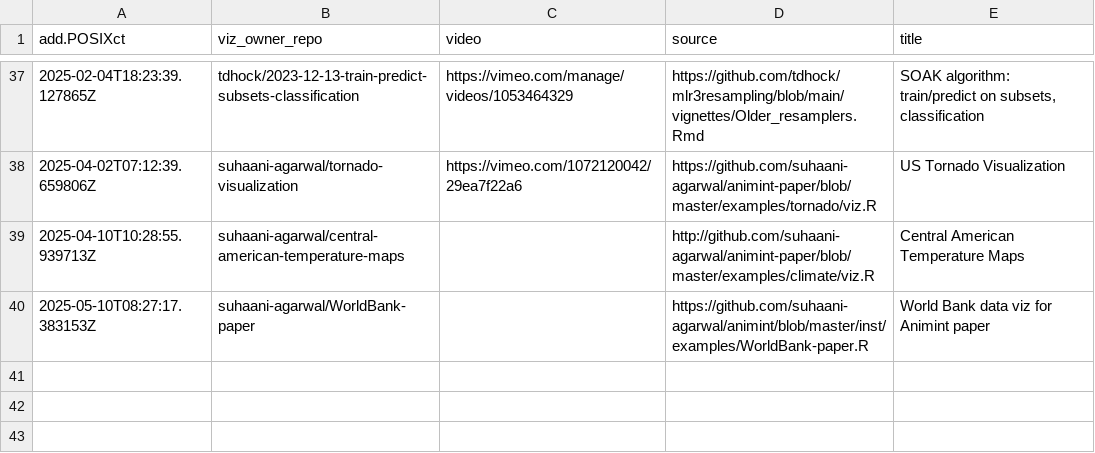
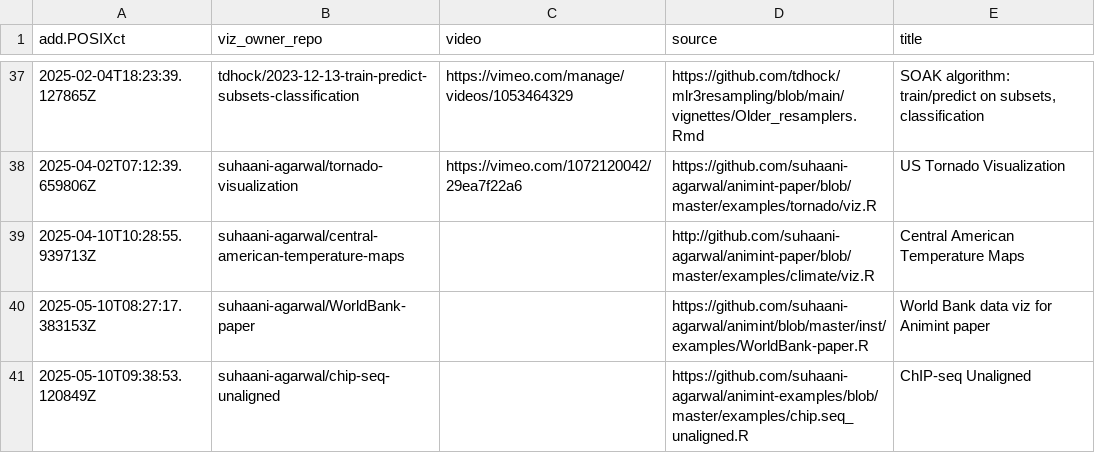
Before and after one commit to tdhock/gallery, a CSV file: meta.csv, drawn as a sheet; only a part is shown, gaps mark what is left out; the diff names each change by its address in the sheet, - before the commit and + after, or states it on an @@ line.

```diff
--- a/meta.csv
+++ b/meta.csv
+row 41: 2025-05-10T09:38:53.120849Z | suhaani-agarwal/chip-seq-unaligned |  | https://github.com/suhaani-agarwal/animint-examples/blob/master/examples/chip.seq_unaligned.R | ChIP-seq Unaligned
```
Also changed, not shown: error.csv, 3 other files.
